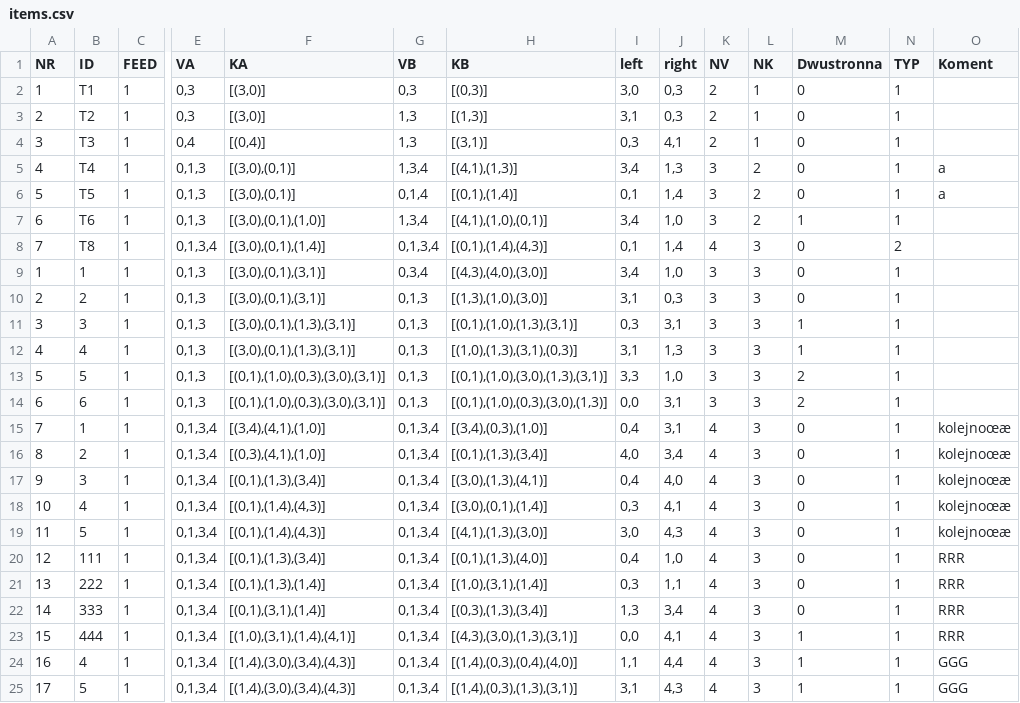
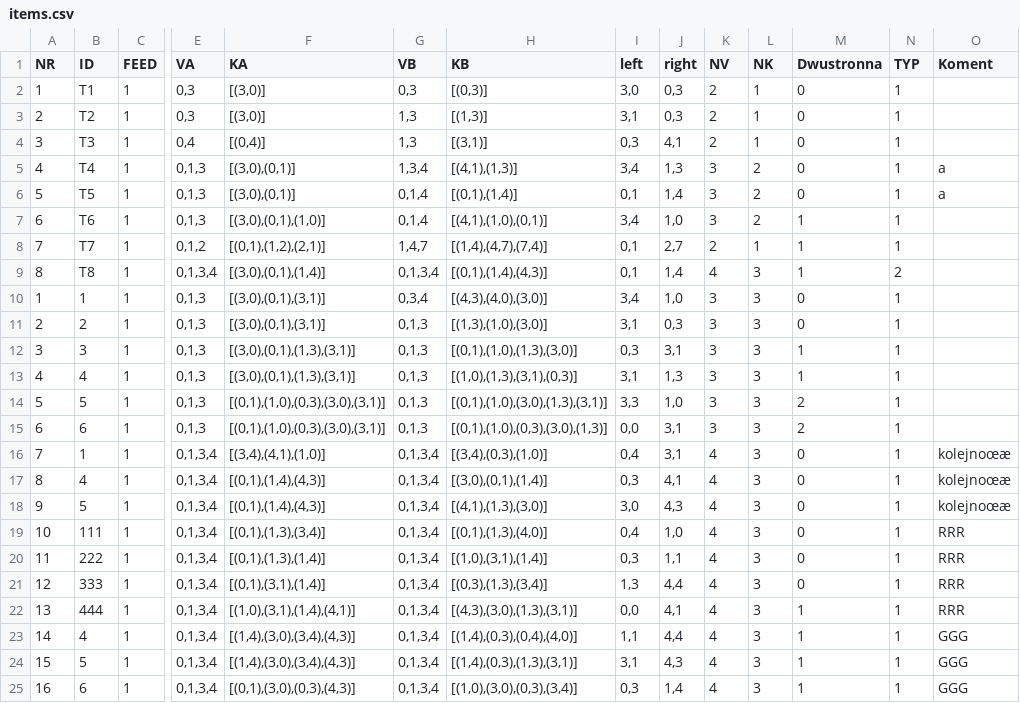
Before and after one commit to ociepkam/grafy, a CSV file: data/items.csv, drawn as a sheet; only a part is shown, gaps mark what is left out; the shorter side is filled out with more unchanged rows; removed rows and columns are numbered as before the commit, all else as after; rows hold the shown columns only; the diff covers the shown part only; the diff names each change by its address in the sheet, - before the commit and + after, or states it on an @@ line.

```diff
--- a/data/items.csv
+++ b/data/items.csv
-G7 (VB): 1,3,4
+G7 (VB): 0,1,4
+row 8: 7 | T7 | 1 | 0,1,2 | [(0,1),(1,2),(2,1)] | 1,4,7 | [(1,4),(4,7),(7,4)] | 0,1 | 2,7 | 2 | 1 | 1 | 1
@@ column A (NR) renumbered from row 9 down @@
-M9 (Dwustronna): 0
+M9 (Dwustronna): 1
-H12 (KB): [(0,1),(1,0),(1,3),(3,1)]
+H12 (KB): [(0,1),(1,0),(1,3),(3,0)]
-row 16: 8 | 2 | 1 | 0,1,3,4 | [(0,3),(4,1),(1,0)] | 0,1,3,4 | [(0,1),(1,3),(3,4)] | 4,0 | 3,4 | 4 | 3 | 0 | 1 | kolejnoœæ
-row 17: 9 | 3 | 1 | 0,1,3,4 | [(0,1),(1,3),(3,4)] | 0,1,3,4 | [(3,0),(1,3),(4,1)] | 0,4 | 4,0 | 4 | 3 | 0 | 1 | kolejnoœæ
-J21 (right): 3,4
+J21 (right): 4,4
```
Also changed, not shown: 3 removed rows, 6 moved rows and 1 edited cell elsewhere in this file, 13 other files.
